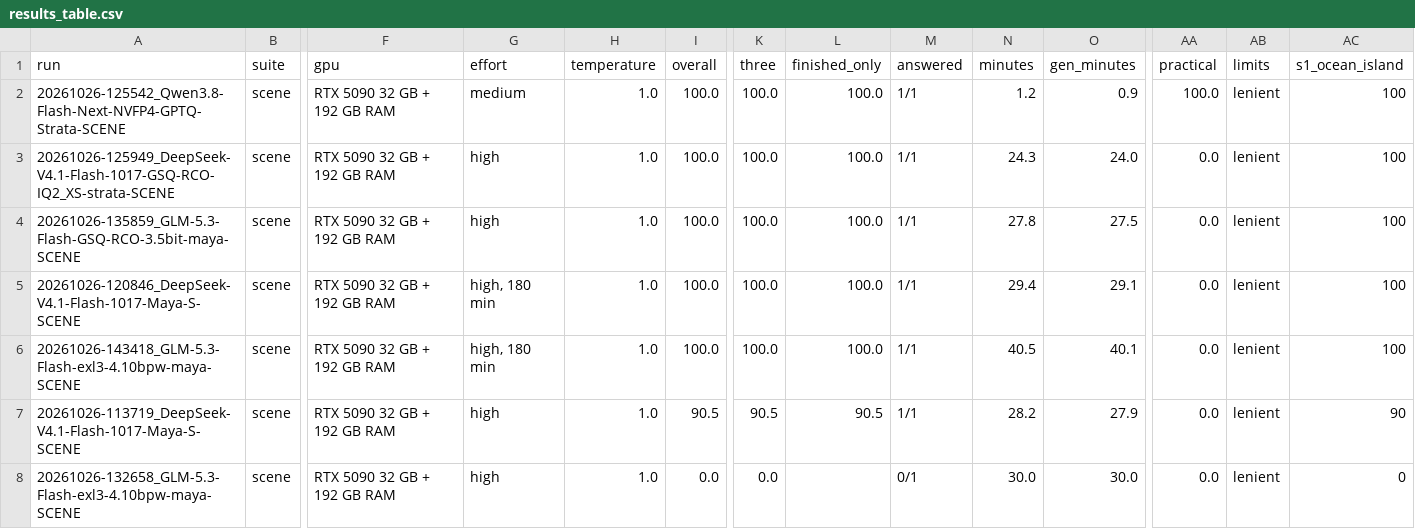
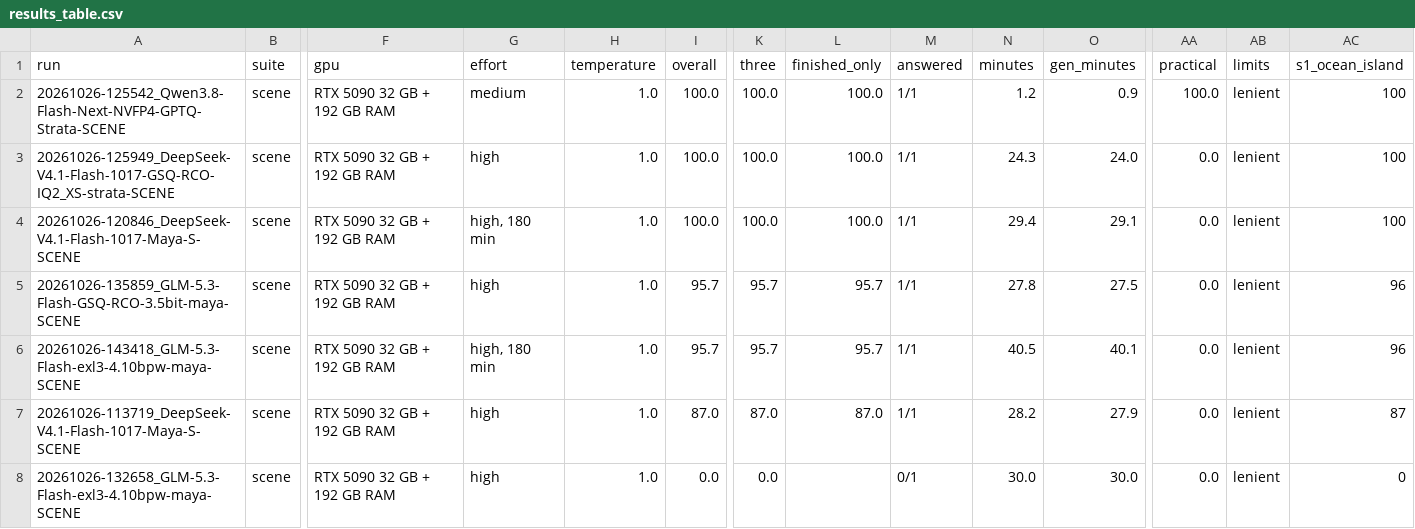
Before and after one commit to anbow1/llm-code-eval, a CSV file: results_scene/results_table.csv, drawn as a sheet; only a part is shown, gaps mark what is left out; removed rows and columns are numbered as before the commit, all else as after; rows hold the shown columns only; the diff names each change by its address in the sheet, - before the commit and + after, or states it on an @@ line.

```diff
--- a/results_scene/results_table.csv
+++ b/results_scene/results_table.csv
-row 4: 20261026-135859_GLM-5.3-Flash-GSQ-RCO-3.5bit-maya-SCENE | scene | RTX 5090 32 GB + 192 GB RAM | high | 1.0 | 100.0 | 100.0 | 100.0 | 1/1 | 27.8 | 27.5 | 0.0 | lenient | 100
+row 5: 20261026-135859_GLM-5.3-Flash-GSQ-RCO-3.5bit-maya-SCENE | scene | RTX 5090 32 GB + 192 GB RAM | high | 1.0 | 95.7 | 95.7 | 95.7 | 1/1 | 27.8 | 27.5 | 0.0 | lenient | 96
-I6 (overall): 100.0
+I6 (overall): 95.7
-K6 (three): 100.0
+K6 (three): 95.7
-L6 (finished_only): 100.0
+L6 (finished_only): 95.7
-AC6 (s1_ocean_island): 100
+AC6 (s1_ocean_island): 96
-I7 (overall): 90.5
+I7 (overall): 87.0
-K7 (three): 90.5
+K7 (three): 87.0
-L7 (finished_only): 90.5
+L7 (finished_only): 87.0
-AC7 (s1_ocean_island): 90
+AC7 (s1_ocean_island): 87
```
Also changed, not shown: 53 other files.
